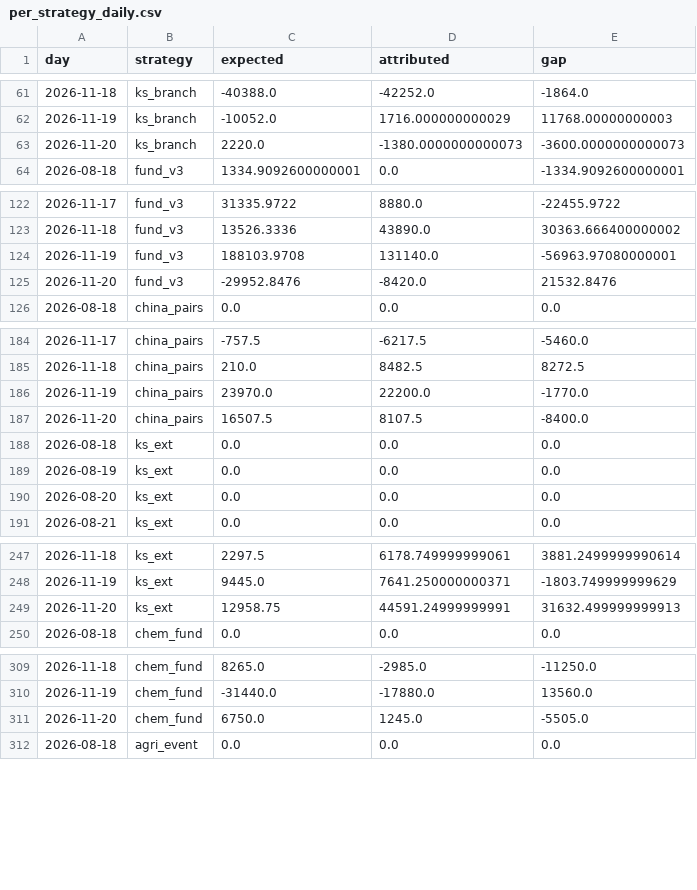
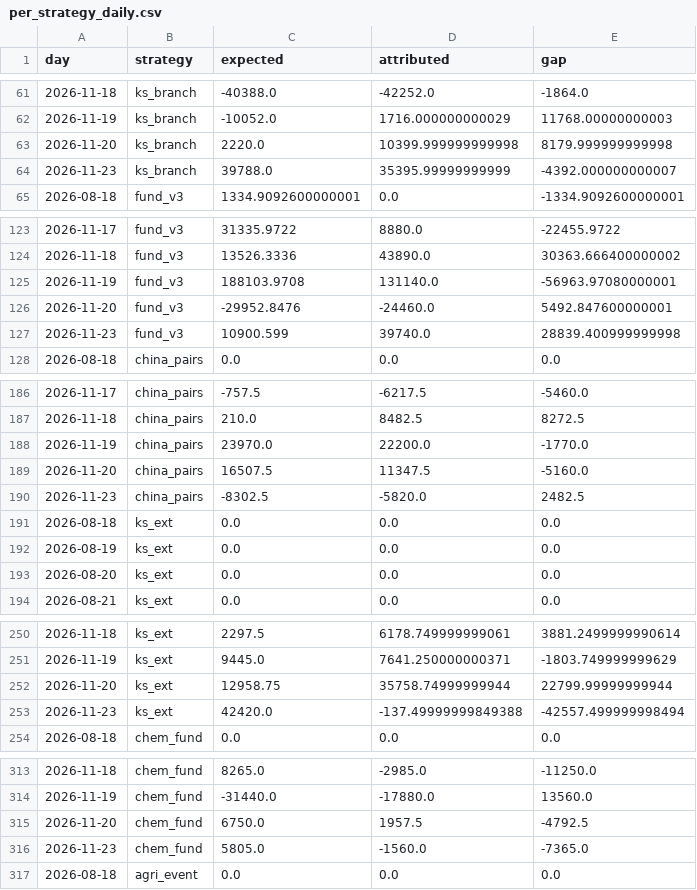
Before and after one commit to cpeiren/performance_tracker, a CSV file: data/per_strategy_daily.csv, drawn as a sheet; only a part is shown, gaps mark what is left out; the diff covers the shown part only.

```diff
--- a/data/per_strategy_daily.csv
+++ b/data/per_strategy_daily.csv
@@ -62,3 +62,4 @@ day,strategy,expected,attributed,gap
 2026-11-19,ks_branch,-10052.0,1716.000000000029,11768.00000000003
-2026-11-20,ks_branch,2220.0,-1380.0000000000073,-3600.0000000000073
+2026-11-20,ks_branch,2220.0,10399.999999999998,8179.999999999998
+2026-11-23,ks_branch,39788.0,35395.99999999999,-4392.000000000007
 2026-08-18,fund_v3,1334.9092600000001,0.0,-1334.9092600000001
@@ -124,3 +125,4 @@ day,strategy,expected,attributed,gap
 2026-11-19,fund_v3,188103.9708,131140.0,-56963.97080000001
-2026-11-20,fund_v3,-29952.8476,-8420.0,21532.8476
+2026-11-20,fund_v3,-29952.8476,-24460.0,5492.847600000001
+2026-11-23,fund_v3,10900.599,39740.0,28839.400999999998
 2026-08-18,china_pairs,0.0,0.0,0.0
@@ -186,3 +188,4 @@ day,strategy,expected,attributed,gap
 2026-11-19,china_pairs,23970.0,22200.0,-1770.0
-2026-11-20,china_pairs,16507.5,8107.5,-8400.0
+2026-11-20,china_pairs,16507.5,11347.5,-5160.0
+2026-11-23,china_pairs,-8302.5,-5820.0,2482.5
 2026-08-18,ks_ext,0.0,0.0,0.0
@@ -248,3 +251,4 @@ day,strategy,expected,attributed,gap
 2026-11-19,ks_ext,9445.0,7641.250000000371,-1803.749999999629
-2026-11-20,ks_ext,12958.75,44591.24999999991,31632.499999999913
+2026-11-20,ks_ext,12958.75,35758.74999999944,22799.99999999944
+2026-11-23,ks_ext,42420.0,-137.49999999849388,-42557.499999998494
 2026-08-18,chem_fund,0.0,0.0,0.0
@@ -310,3 +314,4 @@ day,strategy,expected,attributed,gap
 2026-11-19,chem_fund,-31440.0,-17880.0,13560.0
-2026-11-20,chem_fund,6750.0,1245.0,-5505.0
+2026-11-20,chem_fund,6750.0,1957.5,-4792.5
+2026-11-23,chem_fund,5805.0,-1560.0,-7365.0
 2026-08-18,agri_event,0.0,0.0,0.0
```
Also changed, not shown: 4 added rows and 7 edited cells elsewhere in this file, data/backtest/ks_branch.csv, data/backtest/ks_ext.csv, 27 other files.
